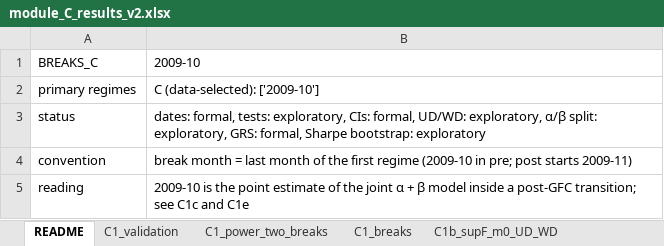
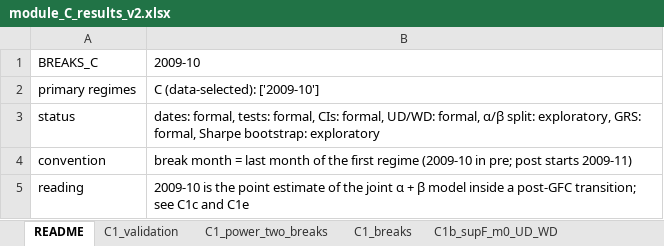
Before and after one commit to hanxu2490-lang/Globeflex-b, an Excel workbook: output/q1/module_C/module_C_results_v2.xlsx, sheet README, drawn as a sheet; values as stored, in another font and other column widths than the file's, no borders; the diff names each change by its address in the sheet, - before the commit and + after, or states it on an @@ line.

```diff
--- a/output/q1/module_C/module_C_results_v2.xlsx (sheet README)
+++ b/output/q1/module_C/module_C_results_v2.xlsx (sheet README)
-B3: …formal, tests: exploratory, CIs: formal, UD/WD: exploratory, α/β split:…
+B3: …formal, tests: formal, CIs: formal, UD/WD: formal, α/β split:…
```
Also changed, not shown: sheet C4c_sharpe_rolling, sheet C4c_sharpe_blocks, sheet C3_corr_change, sheet C3_bootstrap, sheet C1c_validation, sheet C8_china_cov_attr, 7 more sheets, 3 other files.
